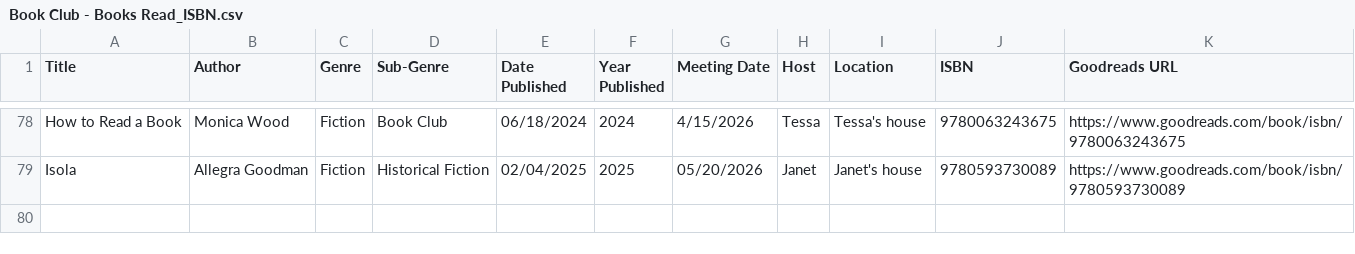
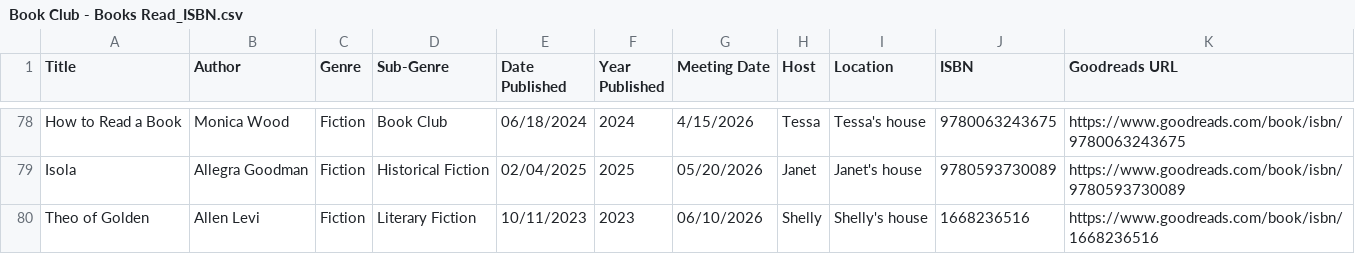
Before and after one commit to kellybearclawz/bookclub, a CSV file: Book Club - Books Read_ISBN.csv, drawn as a sheet; only a part is shown, gaps mark what is left out; the diff names each change by its address in the sheet, - before the commit and + after, or states it on an @@ line.

Commit message:
Add new book 'Theo of Golden' to reading list

```diff
--- a/Book Club - Books Read_ISBN.csv
+++ b/Book Club - Books Read_ISBN.csv
+row 80: Theo of Golden | Allen Levi | Fiction | Literary Fiction | 10/11/2023 | 2023 | 06/10/2026 | Shelly | Shelly's house | 1668236516 | https://www.goodreads.com/book/isbn/1668236516
```
